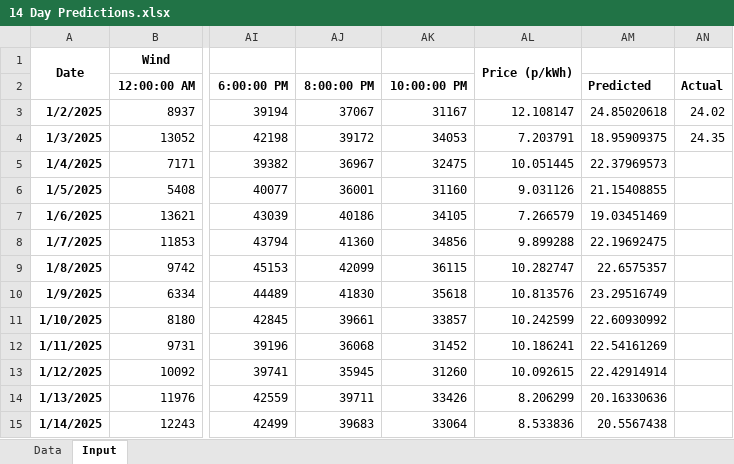
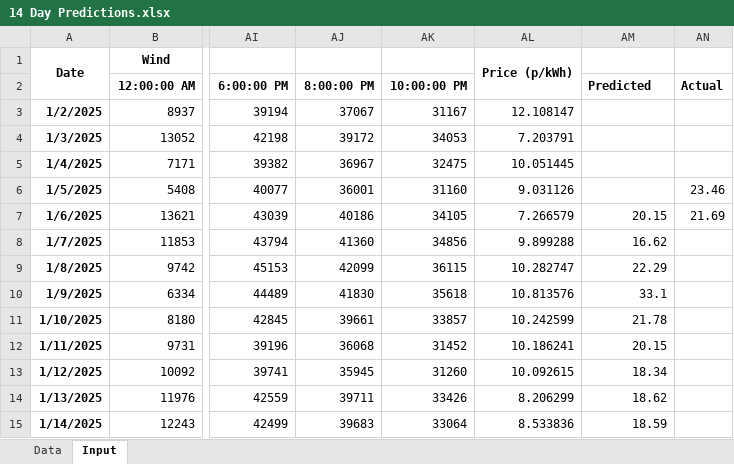
Before and after one commit to plutomedia987/homeassistant_tracker_predictor, an Excel workbook: data/14 Day Predictions.xlsx, sheet Input, drawn as a sheet; only a part is shown, gaps mark what is left out; values as stored, in another font and other column widths than the file's, no borders; the diff names each change by its address in the sheet, - before the commit and + after, or states it on an @@ line.

```diff
--- a/data/14 Day Predictions.xlsx (sheet Input)
+++ b/data/14 Day Predictions.xlsx (sheet Input)
-AM3: 24.85020618
+AM3: (empty)
-AN3: 24.02
+AN3: (empty)
-AM4: 18.95909375
+AM4: (empty)
-AN4: 24.35
+AN4: (empty)
-AM5: 22.37969573
+AM5: (empty)
-AM6: 21.15408855
+AM6: (empty)
-AN6: (empty)
+AN6: 23.46
-AM7: 19.03451469
+AM7: 20.15
-AN7: (empty)
+AN7: 21.69
-AM8: 22.19692475
+AM8: 16.62
-AM9: 22.6575357
+AM9: 22.29
-AM10: 23.29516749
+AM10: 33.1
-AM11: 22.60930992
+AM11: 21.78
-AM12: 22.54161269
+AM12: 20.15
-AM13: 22.42914914
+AM13: 18.34
-AM14: 20.16330636
+AM14: 18.62
-AM15: 20.5567438
+AM15: 18.59
```
Also changed, not shown: 5 other files.
